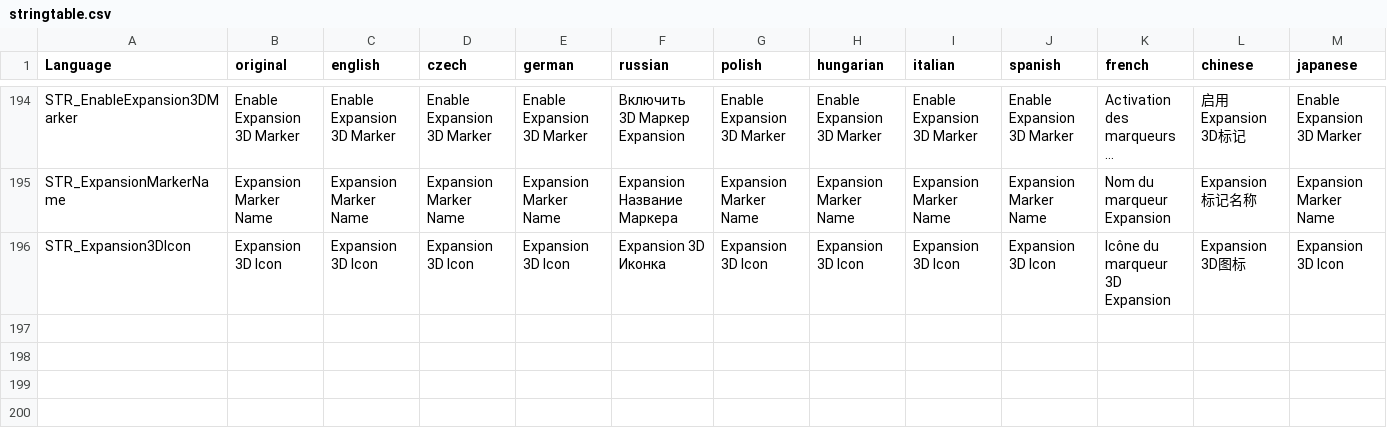
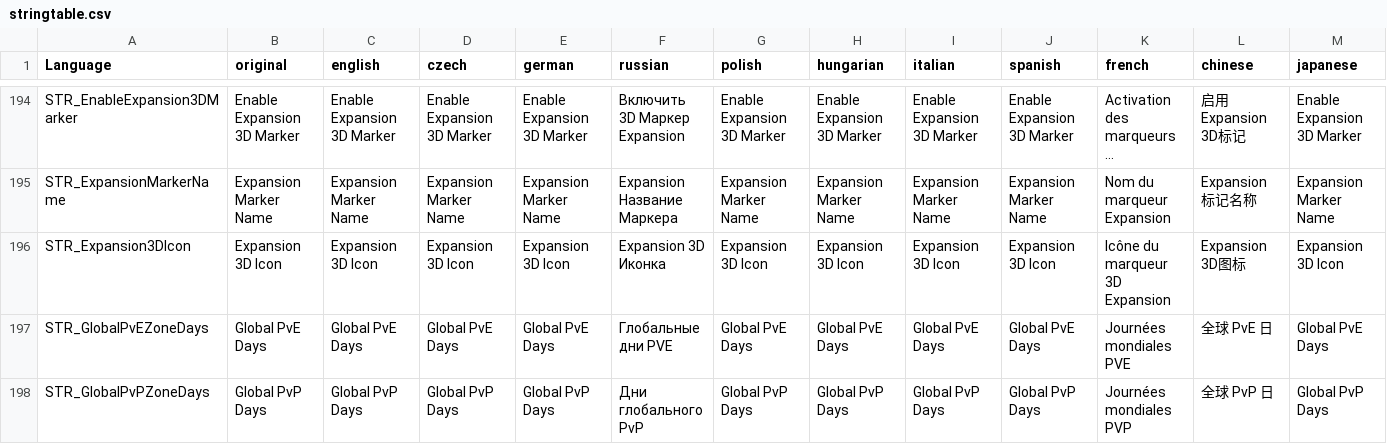
Before and after one commit to Ninjin89/ninjinspvppvetranslation, a CSV file: stringtable.csv, drawn as a sheet; only a part is shown, gaps mark what is left out; long unchanged cells end in …; rows hold the shown columns only; the diff names each change by its address in the sheet, - before the commit and + after, or states it on an @@ line.

Commit message:
Update stringtable.csv

```diff
--- a/stringtable.csv
+++ b/stringtable.csv
+row 197: STR_GlobalPvEZoneDays | Global PvE Days | Global PvE Days | Global PvE Days | Global PvE Days | Глобальные дни PVE | Global PvE Days | Global PvE Days | Global PvE Days | Global PvE Days | Journées mondiales PVE | 全球 PvE 日 | Global PvE Days
+row 198: STR_GlobalPvPZoneDays | Global PvP Days | Global PvP Days | Global PvP Days | Global PvP Days | Дни глобального PvP | Global PvP Days | Global PvP Days | Global PvP Days | Global PvP Days | Journées mondiales PVP | 全球 PvP 日 | Global PvP Days
```
